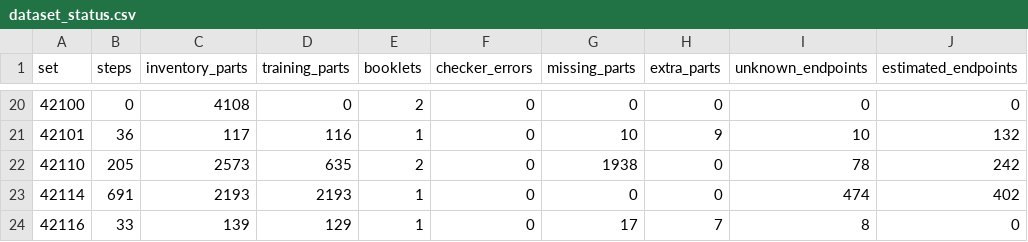
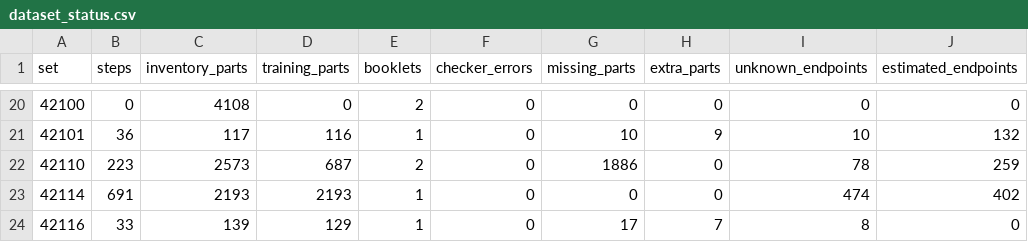
Before and after one commit to Denisuper/Lego-AI, a CSV file: docs/dataset_status.csv, drawn as a sheet; only a part is shown, gaps mark what is left out; the diff names each change by its address in the sheet, - before the commit and + after, or states it on an @@ line.

Commit message:
Transcribe Defender central gearbox through step 223

```diff
--- a/docs/dataset_status.csv
+++ b/docs/dataset_status.csv
-B22 (steps): 205
+B22 (steps): 223
-D22 (training_parts): 635
+D22 (training_parts): 687
-G22 (missing_parts): 1938
+G22 (missing_parts): 1886
-J22 (estimated_endpoints): 242
+J22 (estimated_endpoints): 259
```
Also changed, not shown: 4 other files.
